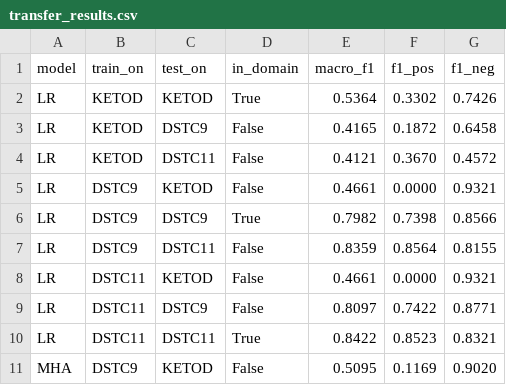
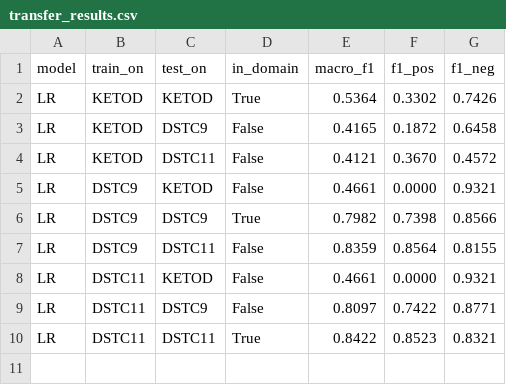
Before and after one commit to zilongcheng582-cyber/RAGate-analysis, a CSV file: results/transfer_results.csv, drawn as a sheet; the diff names each change by its address in the sheet, - before the commit and + after, or states it on an @@ line.

Commit message:
Update transfer_results.csv

```diff
--- a/results/transfer_results.csv
+++ b/results/transfer_results.csv
-row 11: MHA | DSTC9 | KETOD | False | 0.5095 | 0.1169 | 0.9020
```
